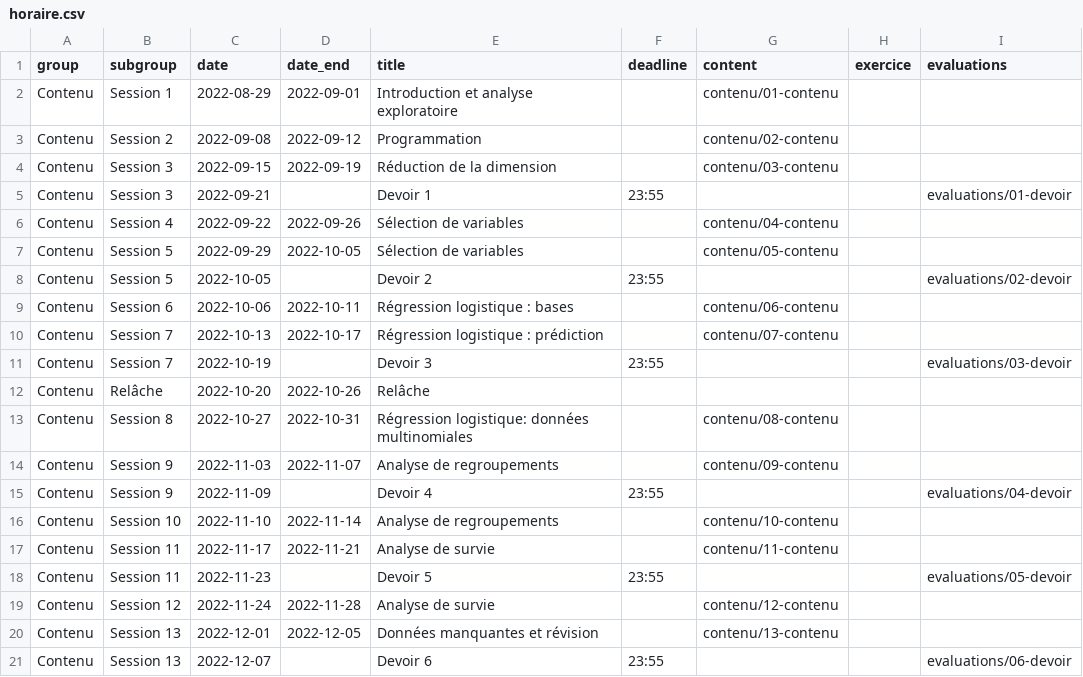
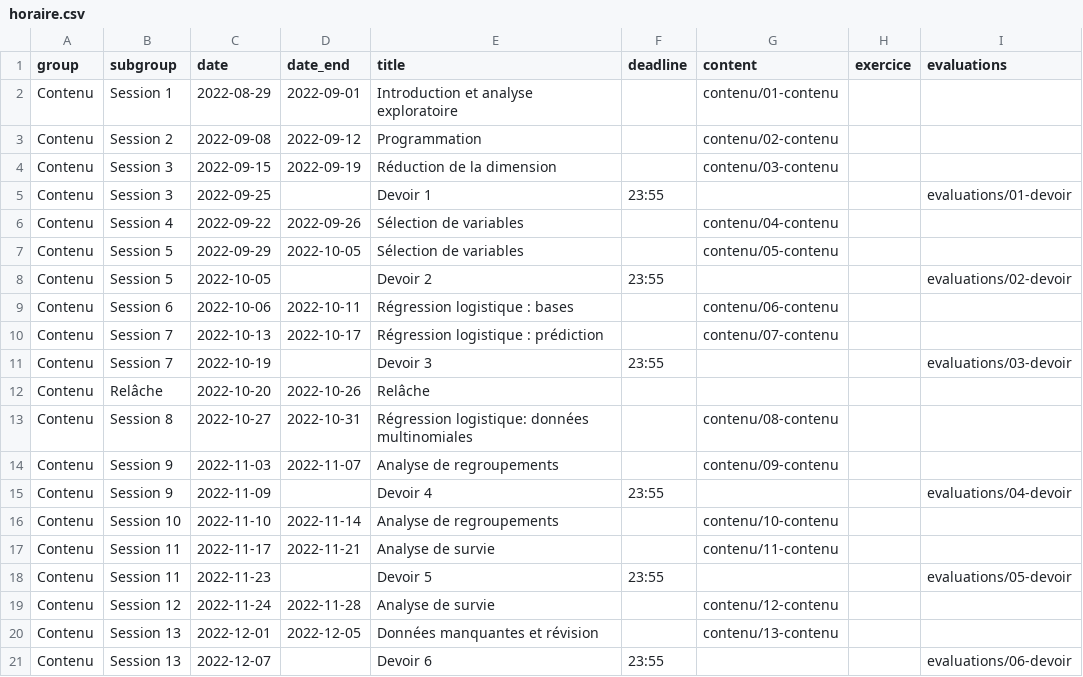
Before and after one commit to lbelzile/multi, a CSV file: files/horaire.csv, drawn as a sheet.

```diff
--- a/files/horaire.csv
+++ b/files/horaire.csv
@@ -4,3 +4,3 @@ Contenu,Session 2,2022-09-08,2022-09-12,Programmation,,contenu/02-contenu,,
 Contenu,Session 3,2022-09-15,2022-09-19,Réduction de la dimension,,contenu/03-contenu,,
-Contenu,Session 3,2022-09-21,,Devoir 1,23:55,,,evaluations/01-devoir
+Contenu,Session 3,2022-09-25,,Devoir 1,23:55,,,evaluations/01-devoir
 Contenu,Session 4,2022-09-22,2022-09-26,Sélection de variables,,contenu/04-contenu,,
```
Also changed, not shown: 17 other files.
